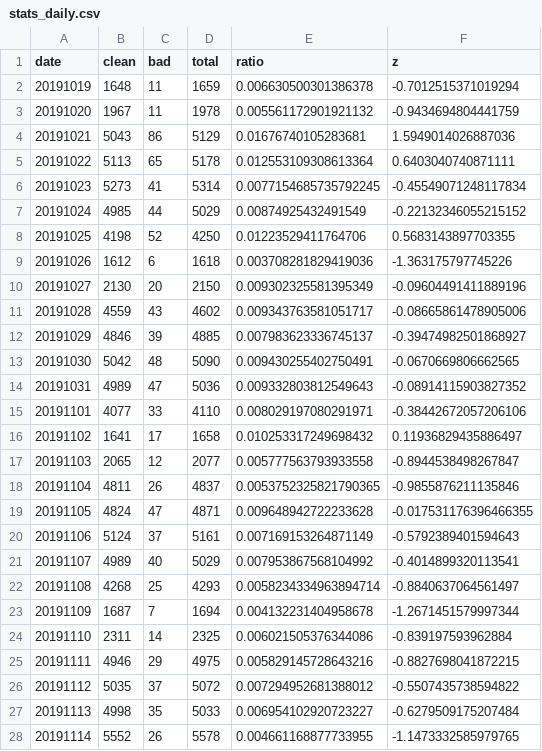
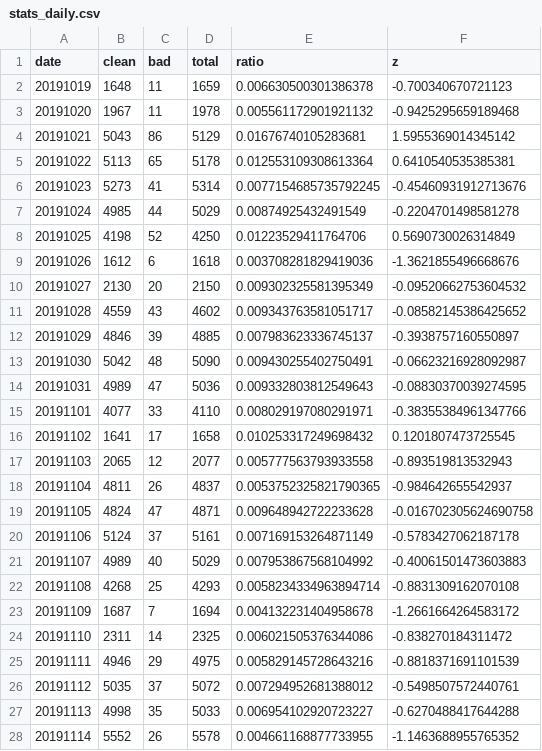
Before and after one commit to newshunter12/done-it-again, a CSV file: _data/stats_daily.csv, drawn as a sheet; only a part is shown; the diff covers the shown part only.

```diff
--- a/_data/stats_daily.csv
+++ b/_data/stats_daily.csv
@@ -1,28 +1,28 @@
 date,clean,bad,total,ratio,z
-20191019,1648,11,1659,0.006630500301386378,-0.7012515371019294
-20191020,1967,11,1978,0.005561172901921132,-0.9434694804441759
-20191021,5043,86,5129,0.01676740105283681,1.5949014026887036
-20191022,5113,65,5178,0.012553109308613364,0.6403040740871111
-20191023,5273,41,5314,0.0077154685735792245,-0.45549071248117834
-20191024,4985,44,5029,0.00874925432491549,-0.22132346055215152
-20191025,4198,52,4250,0.01223529411764706,0.5683143897703355
-20191026,1612,6,1618,0.003708281829419036,-1.363175797745226
-20191027,2130,20,2150,0.009302325581395349,-0.09604491411889196
-20191028,4559,43,4602,0.009343763581051717,-0.08665861478905006
-20191029,4846,39,4885,0.007983623336745137,-0.39474982501868927
-20191030,5042,48,5090,0.009430255402750491,-0.0670669806662565
-20191031,4989,47,5036,0.009332803812549643,-0.08914115903827352
-20191101,4077,33,4110,0.008029197080291971,-0.38442672057206106
-20191102,1641,17,1658,0.010253317249698432,0.11936829435886497
-20191103,2065,12,2077,0.005777563793933558,-0.8944538498267847
-20191104,4811,26,4837,0.0053752325821790365,-0.9855876211135846
-20191105,4824,47,4871,0.009648942722233628,-0.017531176396466355
-20191106,5124,37,5161,0.007169153264871149,-0.5792389401594643
-20191107,4989,40,5029,0.007953867568104992,-0.4014899320113541
-20191108,4268,25,4293,0.0058234334963894714,-0.8840637064561497
-20191109,1687,7,1694,0.004132231404958678,-1.2671451579997344
-20191110,2311,14,2325,0.006021505376344086,-0.839197593962884
-20191111,4946,29,4975,0.005829145728643216,-0.8827698041872215
-20191112,5035,37,5072,0.007294952681388012,-0.5507435738594822
-20191113,4998,35,5033,0.006954102920723227,-0.6279509175207484
-20191114,5552,26,5578,0.004661168877733955,-1.1473332585979765
+20191019,1648,11,1659,0.006630500301386378,-0.700340670721123
+20191020,1967,11,1978,0.005561172901921132,-0.9425295659189468
+20191021,5043,86,5129,0.01676740105283681,1.5955369014345142
+20191022,5113,65,5178,0.012553109308613364,0.6410540535385381
+20191023,5273,41,5314,0.0077154685735792245,-0.45460931912713676
+20191024,4985,44,5029,0.00874925432491549,-0.2204701498581278
+20191025,4198,52,4250,0.01223529411764706,0.5690730026314849
+20191026,1612,6,1618,0.003708281829419036,-1.3621855496668676
+20191027,2130,20,2150,0.009302325581395349,-0.09520662753604532
+20191028,4559,43,4602,0.009343763581051717,-0.08582145386425652
+20191029,4846,39,4885,0.007983623336745137,-0.3938757160550897
+20191030,5042,48,5090,0.009430255402750491,-0.06623216928092987
+20191031,4989,47,5036,0.009332803812549643,-0.08830370039274595
+20191101,4077,33,4110,0.008029197080291971,-0.38355384961347766
+20191102,1641,17,1658,0.010253317249698432,0.1201807473725545
+20191103,2065,12,2077,0.005777563793933558,-0.893519813532943
+20191104,4811,26,4837,0.0053752325821790365,-0.984642655542937
+20191105,4824,47,4871,0.009648942722233628,-0.016702305624690758
+20191106,5124,37,5161,0.007169153264871149,-0.5783427062187178
+20191107,4989,40,5029,0.007953867568104992,-0.40061501473603883
+20191108,4268,25,4293,0.0058234334963894714,-0.8831309162070108
+20191109,1687,7,1694,0.004132231404958678,-1.2661664264583172
+20191110,2311,14,2325,0.006021505376344086,-0.838270184311472
+20191111,4946,29,4975,0.005829145728643216,-0.8818371691101539
+20191112,5035,37,5072,0.007294952681388012,-0.5498507572440761
+20191113,4998,35,5033,0.006954102920723227,-0.6270488417644288
+20191114,5552,26,5578,0.004661168877733955,-1.1463688955765352
```
Also changed, not shown: 157 edited cells elsewhere in this file, _data/stats.csv, _data/stats_best_cps.csv, 2 other files.
